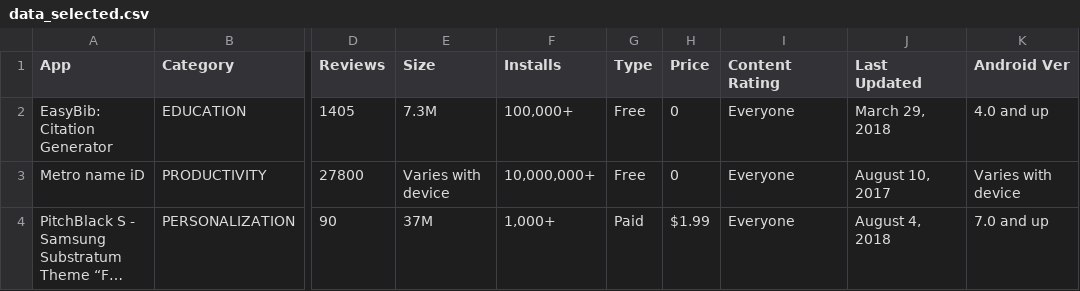
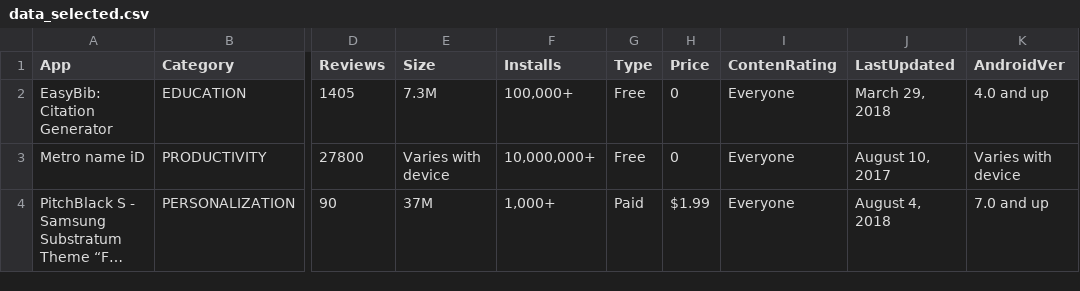
Before and after one commit to silviodeigiudici/VA_Project, a CSV file: dataset/selecting/data_selected.csv, drawn as a sheet; only a part is shown, gaps mark what is left out; long unchanged cells end in …; the diff names each change by its address in the sheet, - before the commit and + after, or states it on an @@ line.

Commit message:
smaller name list and delete feature name's spaces

```diff
--- a/dataset/selecting/data_selected.csv
+++ b/dataset/selecting/data_selected.csv
-I1: Content Rating
+I1: ContenRating
-J1: Last Updated
+J1: LastUpdated
-K1: Android Ver
+K1: AndroidVer
```
Also changed, not shown: dataset/filtering/data_filtered.csv, visualization/data/data.csv, 3 other files.
